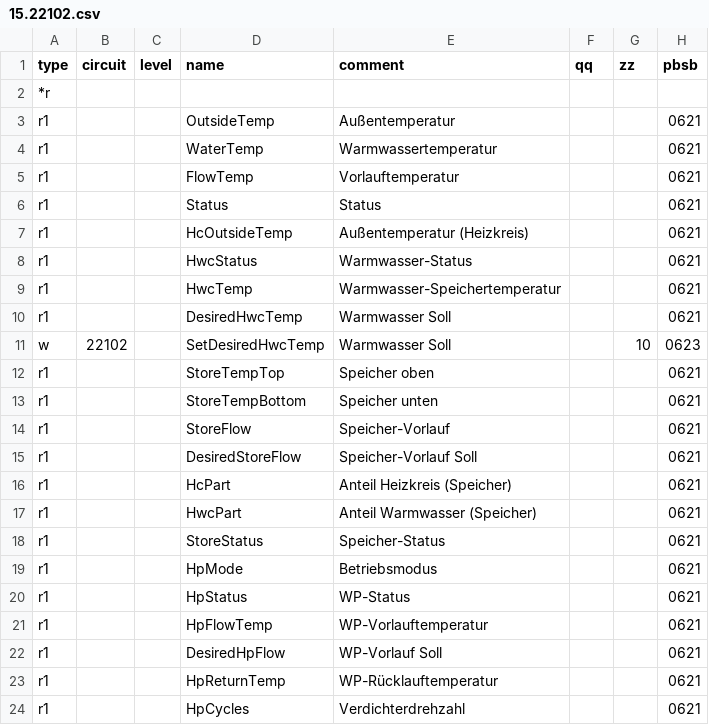
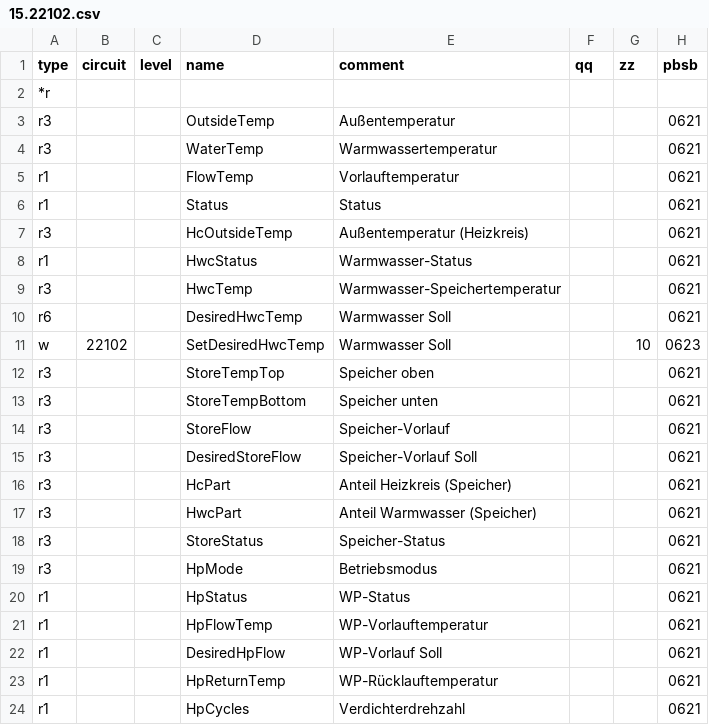
Before and after one commit to zeroflow/ochsner-gmdw-ebusd, a CSV file: ebusd-config/config/15.22102.csv, drawn as a sheet; only a part is shown; the diff covers the shown part only; the diff names each change by its address in the sheet, - before the commit and + after, or states it on an @@ line.

```diff
--- a/ebusd-config/config/15.22102.csv
+++ b/ebusd-config/config/15.22102.csv
-A3:A4 (type): r1
+A3:A4 (type): r3
-A7 (type): r1
+A7 (type): r3
-A9 (type): r1
+A9 (type): r3
-A10 (type): r1
+A10 (type): r6
-A12:A19 (type): r1
+A12:A19 (type): r3
```
Also changed, not shown: 17 edited cells elsewhere in this file.
